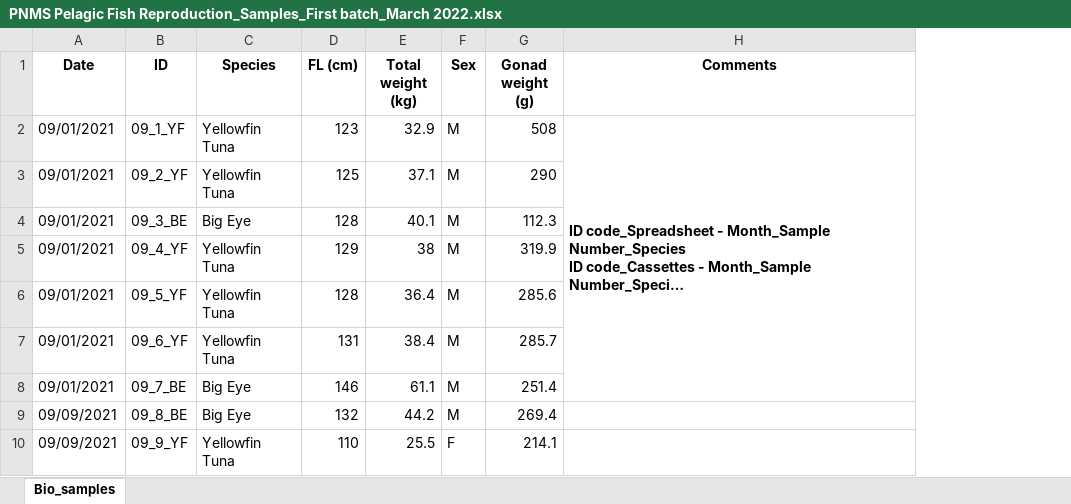
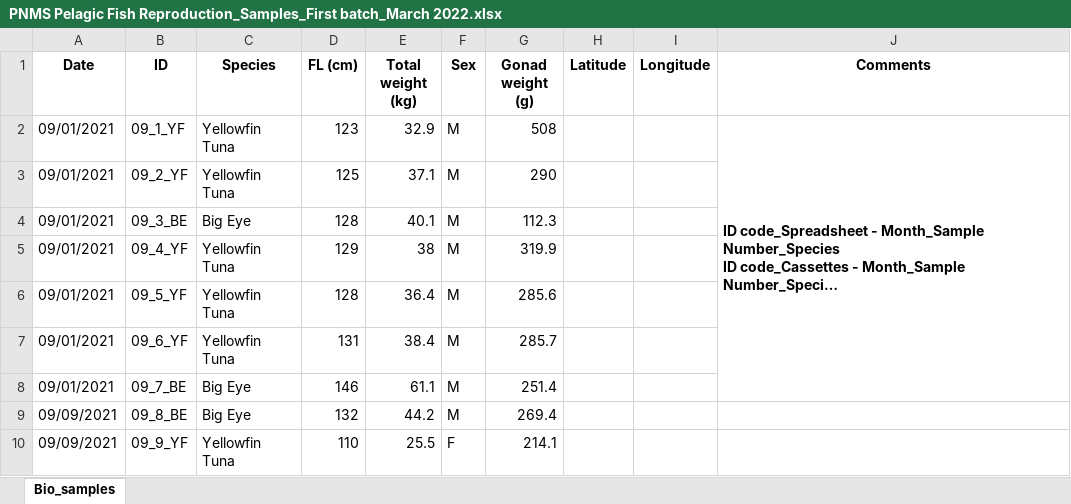
Before and after one commit to Louw-C/PNMS_Tuna_Gonad, an Excel workbook: Data/PNMS Pelagic Fish Reproduction_Samples_First batch_March 2022.xlsx, sheet Bio_samples, drawn as a sheet; only a part is shown; long unchanged cells end in …; values as stored, in another font and other column widths than the file's, no borders; the diff names each change by its address in the sheet, - before the commit and + after, or states it on an @@ line.

```diff
--- a/Data/PNMS Pelagic Fish Reproduction_Samples_First batch_March 2022.xlsx (sheet Bio_samples)
+++ b/Data/PNMS Pelagic Fish Reproduction_Samples_First batch_March 2022.xlsx (sheet Bio_samples)
+column H (Latitude), empty
+column I (Longitude), empty
```
